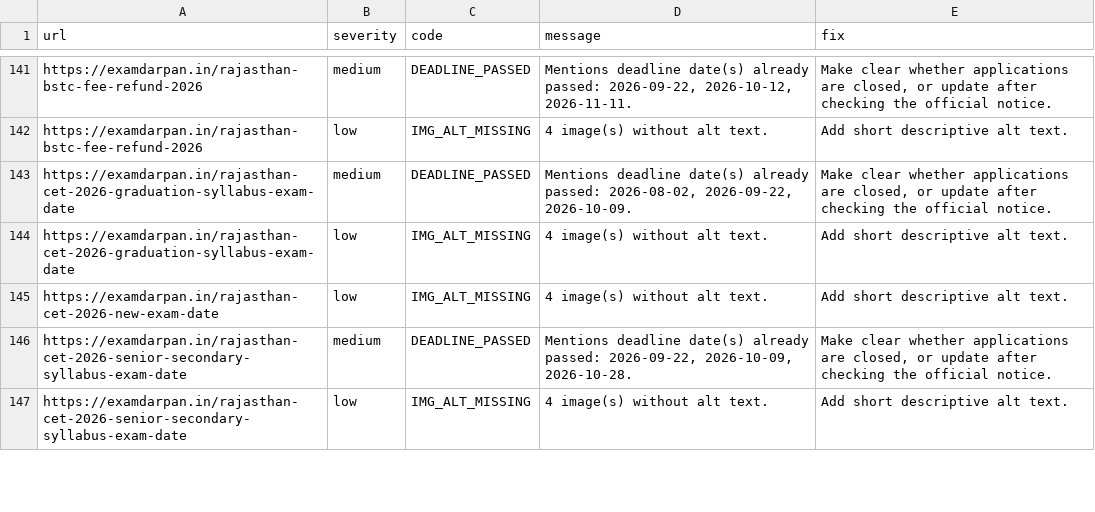
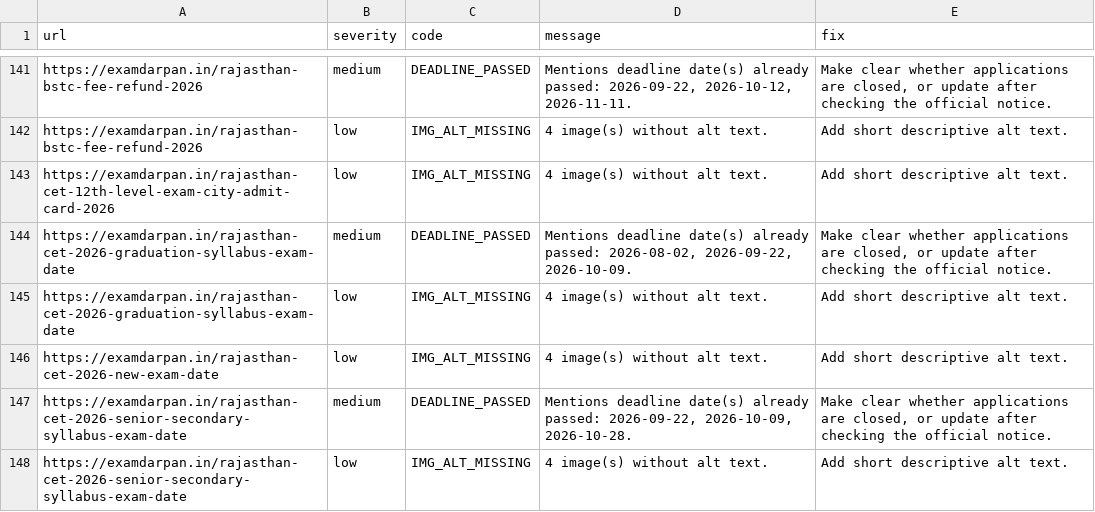
Before and after one commit to lakshay787729-web/examdarpan-organic-traffic-agent, a CSV file: reports/issues.csv, drawn as a sheet; only a part is shown, gaps mark what is left out; the diff names each change by its address in the sheet, - before the commit and + after, or states it on an @@ line.

```diff
--- a/reports/issues.csv
+++ b/reports/issues.csv
+row 143: https://examdarpan.in/rajasthan-cet-12th-level-exam-city-admit-card-2026 | low | IMG_ALT_MISSING | 4 image(s) without alt text. | Add short descriptive alt text.
```
Also changed, not shown: 18 other files.
